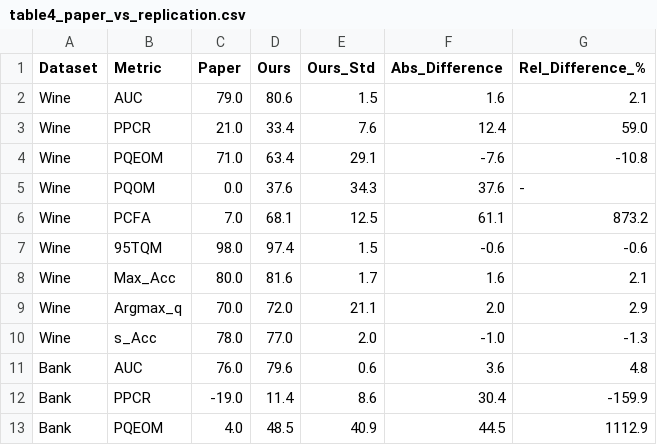
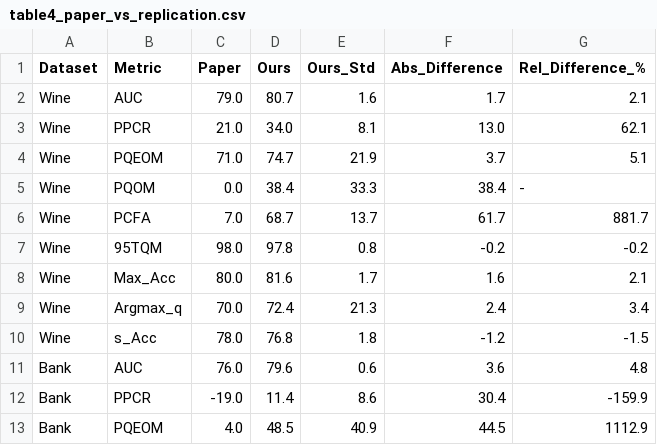
Before and after one commit to Akash-Purbhi/XAI-Project, a CSV file: tables/table4_paper_vs_replication.csv, drawn as a sheet; only a part is shown.

```diff
--- a/tables/table4_paper_vs_replication.csv
+++ b/tables/table4_paper_vs_replication.csv
@@ -1,11 +1,11 @@
 Dataset,Metric,Paper,Ours,Ours_Std,Abs_Difference,Rel_Difference_%
-Wine,AUC,79.0,80.6,1.5,1.6,2.1
-Wine,PPCR,21.0,33.4,7.6,12.4,59.0
-Wine,PQEOM,71.0,63.4,29.1,-7.6,-10.8
-Wine,PQOM,0.0,37.6,34.3,37.6,-
-Wine,PCFA,7.0,68.1,12.5,61.1,873.2
-Wine,95TQM,98.0,97.4,1.5,-0.6,-0.6
+Wine,AUC,79.0,80.7,1.6,1.7,2.1
+Wine,PPCR,21.0,34.0,8.1,13.0,62.1
+Wine,PQEOM,71.0,74.7,21.9,3.7,5.1
+Wine,PQOM,0.0,38.4,33.3,38.4,-
+Wine,PCFA,7.0,68.7,13.7,61.7,881.7
+Wine,95TQM,98.0,97.8,0.8,-0.2,-0.2
 Wine,Max_Acc,80.0,81.6,1.7,1.6,2.1
-Wine,Argmax_q,70.0,72.0,21.1,2.0,2.9
-Wine,s_Acc,78.0,77.0,2.0,-1.0,-1.3
+Wine,Argmax_q,70.0,72.4,21.3,2.4,3.4
+Wine,s_Acc,78.0,76.8,1.8,-1.2,-1.5
 Bank,AUC,76.0,79.6,0.6,3.6,4.8
```
Also changed, not shown: results/processed/phase1_all_runs.csv, results/processed/phase1_summary.csv, 10 other files.
